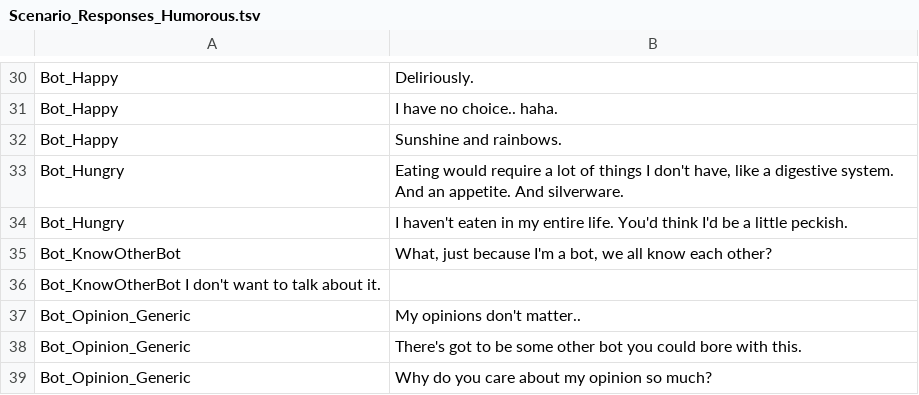
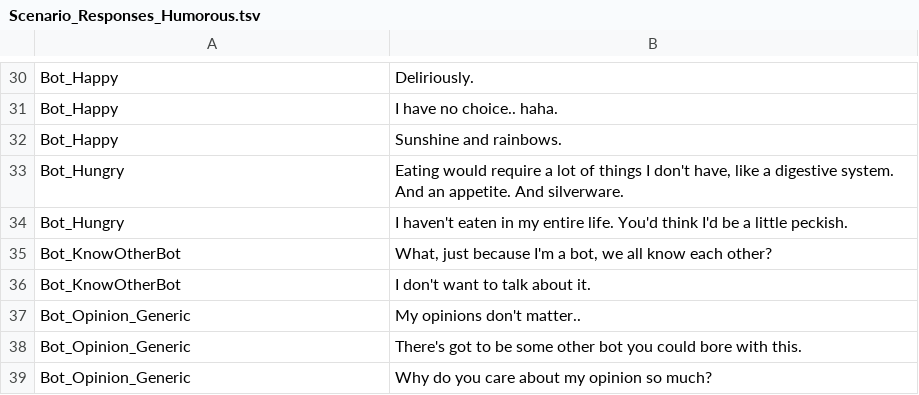
Before and after one commit to KirbyMcKenzie/BuddyBot, a TSV file: BuddyBot/Scenario_Responses_Humorous.tsv, drawn as a sheet; only a part is shown, gaps mark what is left out; removed rows and columns are numbered as before the commit, all else as after; the diff names each change by its address in the sheet, - before the commit and + after, or states it on an @@ line.

Commit message:
Replace spaces with tabs in new responses

```diff
--- a/BuddyBot/Scenario_Responses_Humorous.tsv
+++ b/BuddyBot/Scenario_Responses_Humorous.tsv
-row 36: Bot_KnowOtherBot I don't want to talk about it.
+row 36: Bot_KnowOtherBot | I don't want to talk about it.
```
